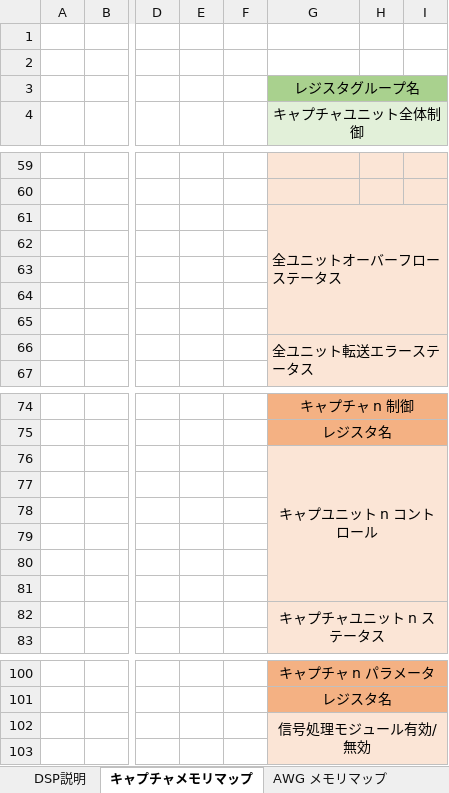
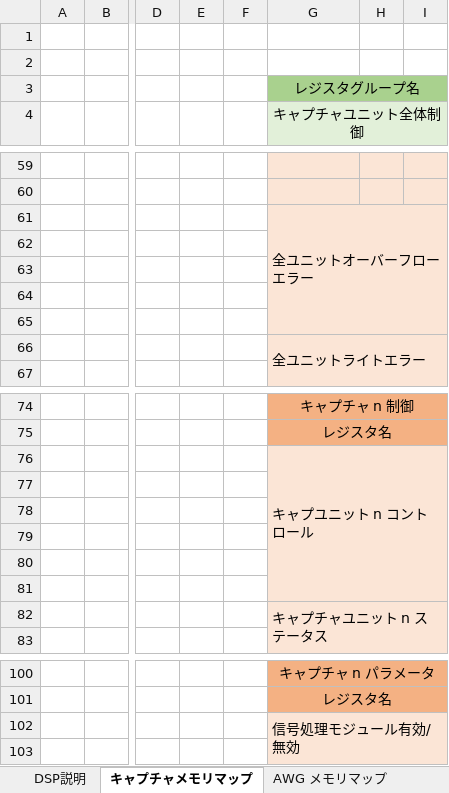
Before and after one commit to e-trees/e7awg_sw, an Excel workbook: manuals/figures/figures.xlsx, sheet キャプチャメモリマップ, drawn as a sheet; only a part is shown, gaps mark what is left out; values as stored, in another font and other column widths than the file's, no borders; charts and pictures not drawn; the diff names each change by its address in the sheet, - before the commit and + after, or states it on an @@ line.

Commit message:
update manuals

```diff
--- a/manuals/figures/figures.xlsx (sheet キャプチャメモリマップ)
+++ b/manuals/figures/figures.xlsx (sheet キャプチャメモリマップ)
-G61 (キャプチャユニット全体制御): 全ユニットオーバーフローステータス
+G61 (キャプチャユニット全体制御): 全ユニットオーバーフローエラー
-G66 (キャプチャユニット全体制御): 全ユニット転送エラーステータス
+G66 (キャプチャユニット全体制御): 全ユニットライトエラー
-G76 alignment: center
+G76 alignment: left
-G82 alignment: center
+G82 alignment: left
-G102 alignment: center
+G102 alignment: left
```
Also changed, not shown: charts or pictures, 1 other file.
